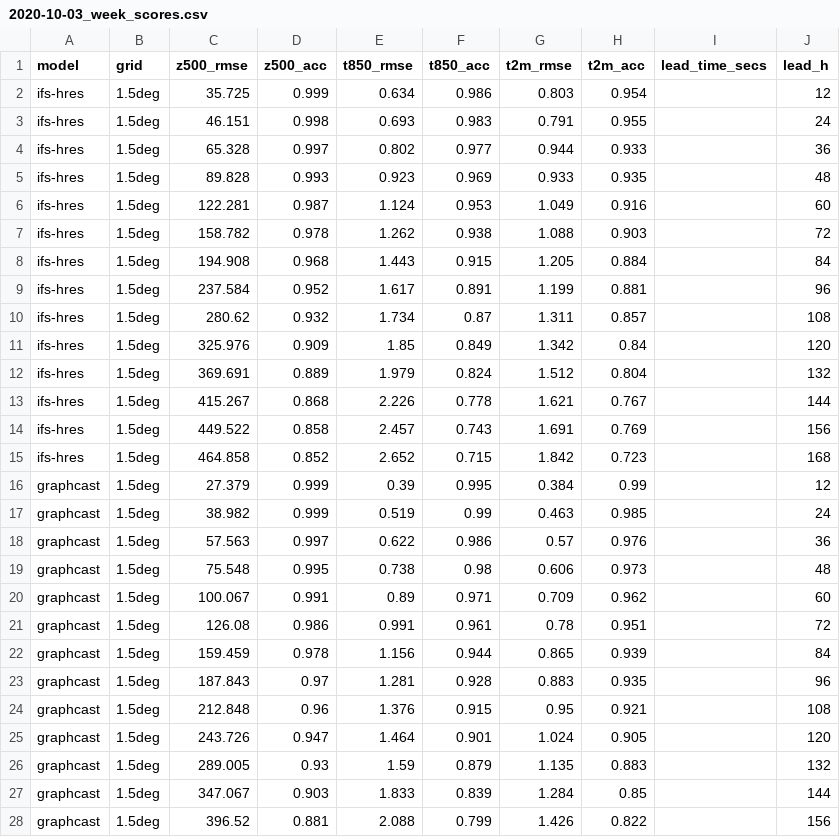
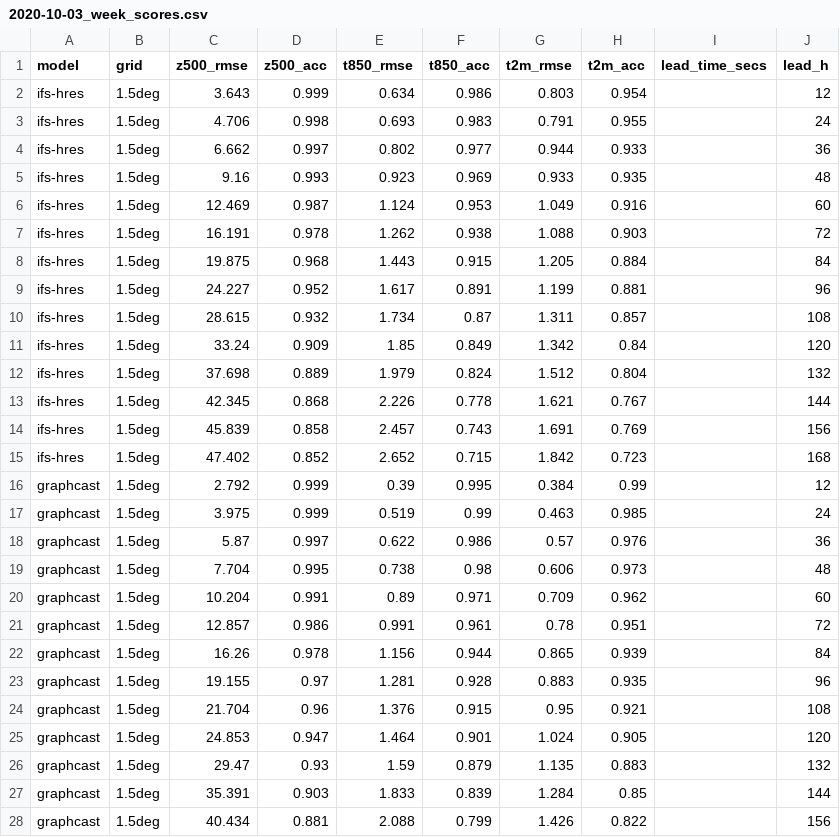
Before and after one commit to GISWLH/WeatherPre, a CSV file: results/examples/2020-10-03_week_scores.csv, drawn as a sheet; only a part is shown; the diff covers the shown part only.

```diff
--- a/results/examples/2020-10-03_week_scores.csv
+++ b/results/examples/2020-10-03_week_scores.csv
@@ -1,28 +1,28 @@
 model,grid,z500_rmse,z500_acc,t850_rmse,t850_acc,t2m_rmse,t2m_acc,lead_time_secs,lead_h
-ifs-hres,1.5deg,35.725,0.999,0.634,0.986,0.803,0.954,,12
-ifs-hres,1.5deg,46.151,0.998,0.693,0.983,0.791,0.955,,24
-ifs-hres,1.5deg,65.328,0.997,0.802,0.977,0.944,0.933,,36
-ifs-hres,1.5deg,89.828,0.993,0.923,0.969,0.933,0.935,,48
-ifs-hres,1.5deg,122.281,0.987,1.124,0.953,1.049,0.916,,60
-ifs-hres,1.5deg,158.782,0.978,1.262,0.938,1.088,0.903,,72
-ifs-hres,1.5deg,194.908,0.968,1.443,0.915,1.205,0.884,,84
-ifs-hres,1.5deg,237.584,0.952,1.617,0.891,1.199,0.881,,96
-ifs-hres,1.5deg,280.62,0.932,1.734,0.87,1.311,0.857,,108
-ifs-hres,1.5deg,325.976,0.909,1.85,0.849,1.342,0.84,,120
-ifs-hres,1.5deg,369.691,0.889,1.979,0.824,1.512,0.804,,132
-ifs-hres,1.5deg,415.267,0.868,2.226,0.778,1.621,0.767,,144
-ifs-hres,1.5deg,449.522,0.858,2.457,0.743,1.691,0.769,,156
-ifs-hres,1.5deg,464.858,0.852,2.652,0.715,1.842,0.723,,168
-graphcast,1.5deg,27.379,0.999,0.39,0.995,0.384,0.99,,12
-graphcast,1.5deg,38.982,0.999,0.519,0.99,0.463,0.985,,24
-graphcast,1.5deg,57.563,0.997,0.622,0.986,0.57,0.976,,36
-graphcast,1.5deg,75.548,0.995,0.738,0.98,0.606,0.973,,48
-graphcast,1.5deg,100.067,0.991,0.89,0.971,0.709,0.962,,60
-graphcast,1.5deg,126.08,0.986,0.991,0.961,0.78,0.951,,72
-graphcast,1.5deg,159.459,0.978,1.156,0.944,0.865,0.939,,84
-graphcast,1.5deg,187.843,0.97,1.281,0.928,0.883,0.935,,96
-graphcast,1.5deg,212.848,0.96,1.376,0.915,0.95,0.921,,108
-graphcast,1.5deg,243.726,0.947,1.464,0.901,1.024,0.905,,120
-graphcast,1.5deg,289.005,0.93,1.59,0.879,1.135,0.883,,132
-graphcast,1.5deg,347.067,0.903,1.833,0.839,1.284,0.85,,144
-graphcast,1.5deg,396.52,0.881,2.088,0.799,1.426,0.822,,156
+ifs-hres,1.5deg,3.643,0.999,0.634,0.986,0.803,0.954,,12
+ifs-hres,1.5deg,4.706,0.998,0.693,0.983,0.791,0.955,,24
+ifs-hres,1.5deg,6.662,0.997,0.802,0.977,0.944,0.933,,36
+ifs-hres,1.5deg,9.16,0.993,0.923,0.969,0.933,0.935,,48
+ifs-hres,1.5deg,12.469,0.987,1.124,0.953,1.049,0.916,,60
+ifs-hres,1.5deg,16.191,0.978,1.262,0.938,1.088,0.903,,72
+ifs-hres,1.5deg,19.875,0.968,1.443,0.915,1.205,0.884,,84
+ifs-hres,1.5deg,24.227,0.952,1.617,0.891,1.199,0.881,,96
+ifs-hres,1.5deg,28.615,0.932,1.734,0.87,1.311,0.857,,108
+ifs-hres,1.5deg,33.24,0.909,1.85,0.849,1.342,0.84,,120
+ifs-hres,1.5deg,37.698,0.889,1.979,0.824,1.512,0.804,,132
+ifs-hres,1.5deg,42.345,0.868,2.226,0.778,1.621,0.767,,144
+ifs-hres,1.5deg,45.839,0.858,2.457,0.743,1.691,0.769,,156
+ifs-hres,1.5deg,47.402,0.852,2.652,0.715,1.842,0.723,,168
+graphcast,1.5deg,2.792,0.999,0.39,0.995,0.384,0.99,,12
+graphcast,1.5deg,3.975,0.999,0.519,0.99,0.463,0.985,,24
+graphcast,1.5deg,5.87,0.997,0.622,0.986,0.57,0.976,,36
+graphcast,1.5deg,7.704,0.995,0.738,0.98,0.606,0.973,,48
+graphcast,1.5deg,10.204,0.991,0.89,0.971,0.709,0.962,,60
+graphcast,1.5deg,12.857,0.986,0.991,0.961,0.78,0.951,,72
+graphcast,1.5deg,16.26,0.978,1.156,0.944,0.865,0.939,,84
+graphcast,1.5deg,19.155,0.97,1.281,0.928,0.883,0.935,,96
+graphcast,1.5deg,21.704,0.96,1.376,0.915,0.95,0.921,,108
+graphcast,1.5deg,24.853,0.947,1.464,0.901,1.024,0.905,,120
+graphcast,1.5deg,29.47,0.93,1.59,0.879,1.135,0.883,,132
+graphcast,1.5deg,35.391,0.903,1.833,0.839,1.284,0.85,,144
+graphcast,1.5deg,40.434,0.881,2.088,0.799,1.426,0.822,,156
```
Also changed, not shown: 71 edited cells elsewhere in this file, results/examples/2020-10-03_15days_scores.csv, results/examples/2020-10-03_hours_scores.csv, 5 other files.
